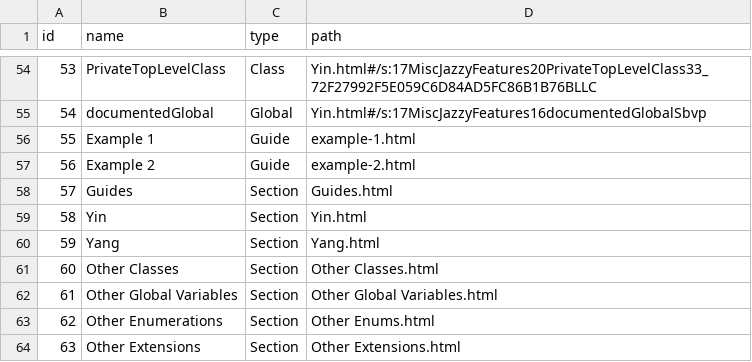
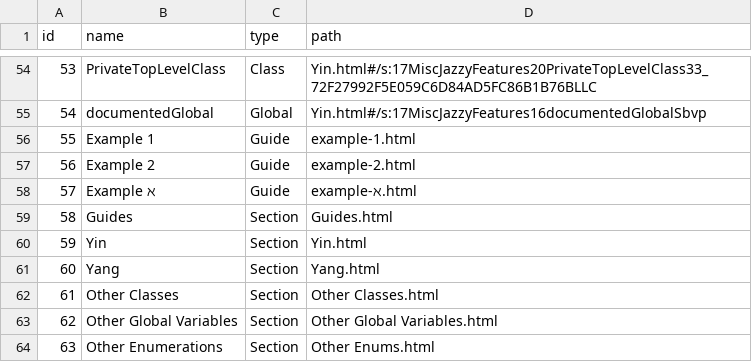
Before and after one commit to realm/jazzy-integration-specs, a CSV file: misc_jazzy_features/after/docs/docsets/MiscJazzyFeatures.docset/Contents/Resources/docSet.dsidx.csv, drawn as a sheet; only a part is shown, gaps mark what is left out; the shorter side is filled out with more unchanged rows; addresses are those after the commit; the diff names each change by its address in the sheet, - before the commit and + after, or states it on an @@ line.

```diff
--- a/misc_jazzy_features/after/docs/docsets/MiscJazzyFeatures.docset/Contents/Resources/docSet.dsidx.csv
+++ b/misc_jazzy_features/after/docs/docsets/MiscJazzyFeatures.docset/Contents/Resources/docSet.dsidx.csv
+row 58: 57 | Example ℵ | Guide | example-ℵ.html
@@ column A (id) renumbered from row 59 down @@
```
Also changed, not shown: 59 other files.
